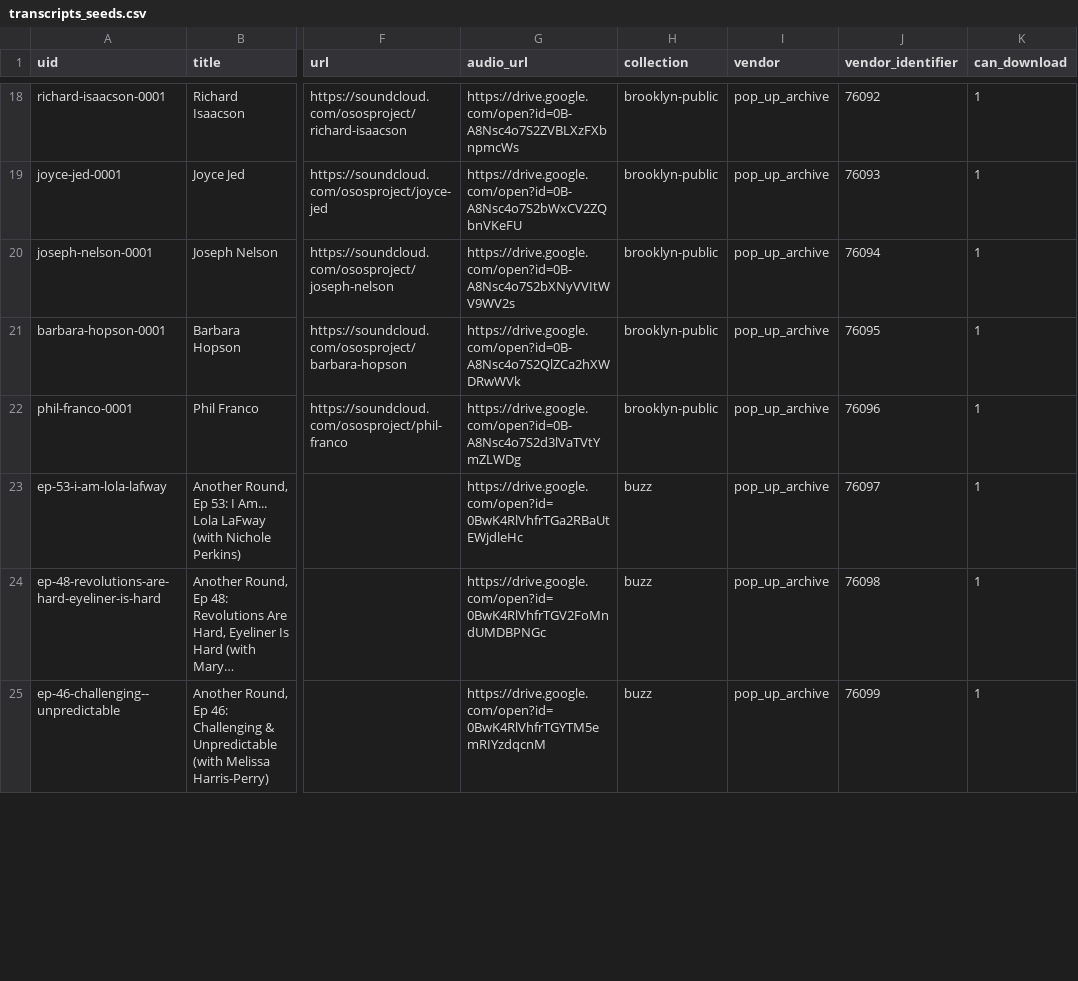
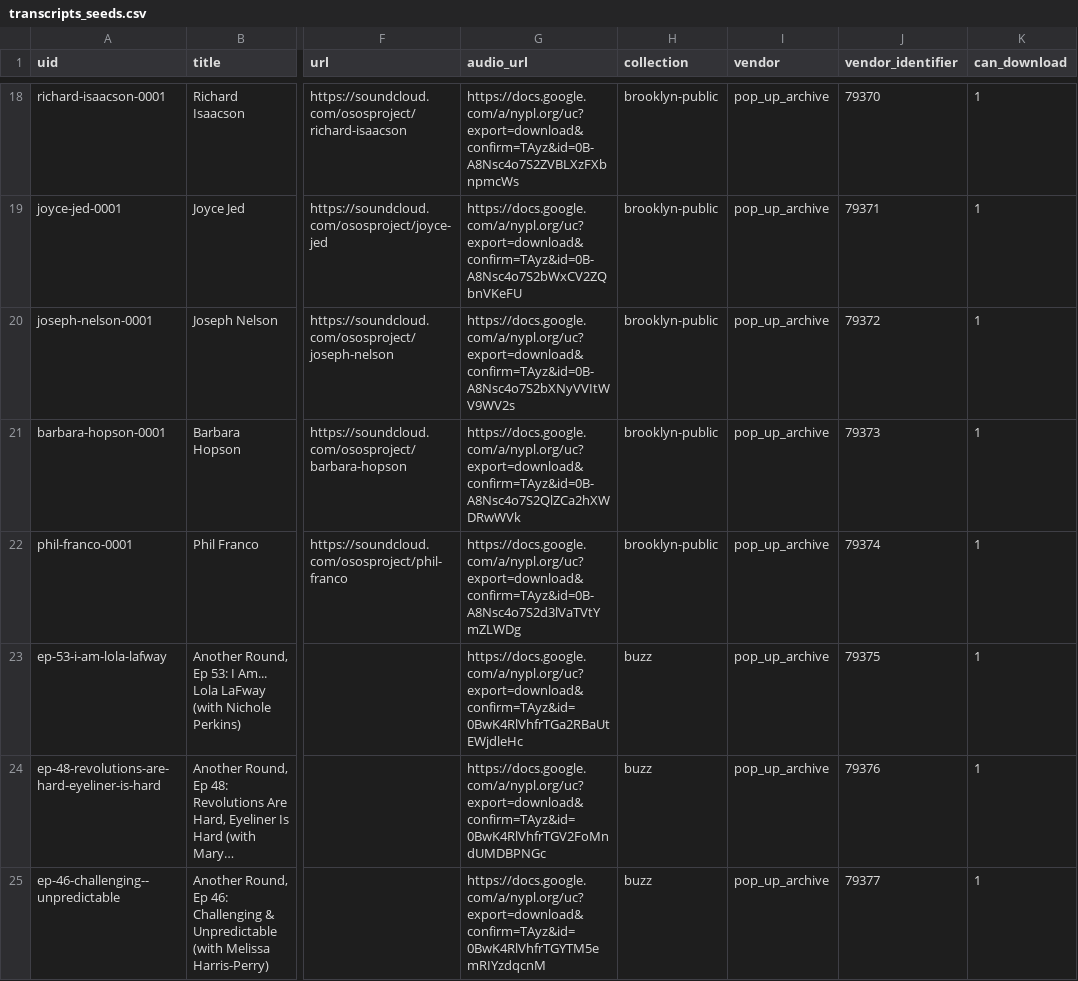
Before and after one commit to abdojulari/transcript-editor, a CSV file: project/pilot/data/transcripts_seeds.csv, drawn as a sheet; only a part is shown, gaps mark what is left out; long unchanged cells end in …; the diff covers the shown part only; the diff names each change by its address in the sheet, - before the commit and + after, or states it on an @@ line.

```diff
--- a/project/pilot/data/transcripts_seeds.csv
+++ b/project/pilot/data/transcripts_seeds.csv
-G18 (audio_url): https://drive.google.com/open?id=0B-A8Nsc4o7S2ZVBLXzFXbnpmcWs
+G18 (audio_url): https://docs.google.com/a/nypl.org/uc?export=download&confirm=TAyz&id=0B-A8Nsc4o7S2ZVBLXzFXbnpmcWs
-J18 (vendor_identifier): 76092
+J18 (vendor_identifier): 79370
-G19 (audio_url): https://drive.google.com/open?id=0B-A8Nsc4o7S2bWxCV2ZQbnVKeFU
+G19 (audio_url): https://docs.google.com/a/nypl.org/uc?export=download&confirm=TAyz&id=0B-A8Nsc4o7S2bWxCV2ZQbnVKeFU
-J19 (vendor_identifier): 76093
+J19 (vendor_identifier): 79371
-G20 (audio_url): https://drive.google.com/open?id=0B-A8Nsc4o7S2bXNyVVItWV9WV2s
+G20 (audio_url): https://docs.google.com/a/nypl.org/uc?export=download&confirm=TAyz&id=0B-A8Nsc4o7S2bXNyVVItWV9WV2s
-J20 (vendor_identifier): 76094
+J20 (vendor_identifier): 79372
-G21 (audio_url): https://drive.google.com/open?id=0B-A8Nsc4o7S2QlZCa2hXWDRwWVk
+G21 (audio_url): https://docs.google.com/a/nypl.org/uc?export=download&confirm=TAyz&id=0B-A8Nsc4o7S2QlZCa2hXWDRwWVk
-J21 (vendor_identifier): 76095
+J21 (vendor_identifier): 79373
-G22 (audio_url): https://drive.google.com/open?id=0B-A8Nsc4o7S2d3lVaTVtYmZLWDg
+G22 (audio_url): https://docs.google.com/a/nypl.org/uc?export=download&confirm=TAyz&id=0B-A8Nsc4o7S2d3lVaTVtYmZLWDg
-J22 (vendor_identifier): 76096
+J22 (vendor_identifier): 79374
-G23 (audio_url): https://drive.google.com/open?id=0BwK4RlVhfrTGa2RBaUtEWjdleHc
+G23 (audio_url): https://docs.google.com/a/nypl.org/uc?export=download&confirm=TAyz&id=0BwK4RlVhfrTGa2RBaUtEWjdleHc
-J23 (vendor_identifier): 76097
+J23 (vendor_identifier): 79375
-G24 (audio_url): https://drive.google.com/open?id=0BwK4RlVhfrTGV2FoMndUMDBPNGc
+G24 (audio_url): https://docs.google.com/a/nypl.org/uc?export=download&confirm=TAyz&id=0BwK4RlVhfrTGV2FoMndUMDBPNGc
-J24 (vendor_identifier): 76098
+J24 (vendor_identifier): 79376
-G25 (audio_url): https://drive.google.com/open?id=0BwK4RlVhfrTGYTM5emRIYzdqcnM
+G25 (audio_url): https://docs.google.com/a/nypl.org/uc?export=download&confirm=TAyz&id=0BwK4RlVhfrTGYTM5emRIYzdqcnM
-J25 (vendor_identifier): 76099
+J25 (vendor_identifier): 79377
```
Also changed, not shown: 82 edited cells elsewhere in this file.
